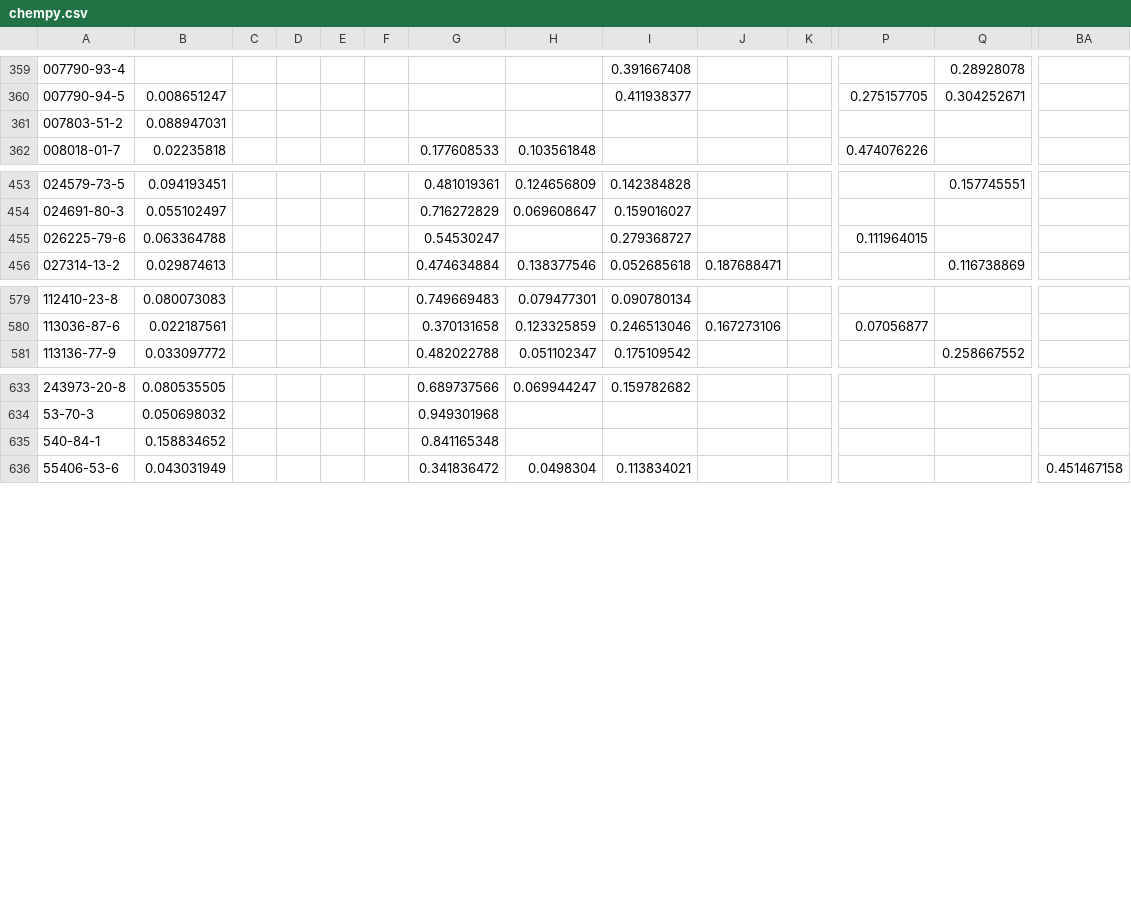
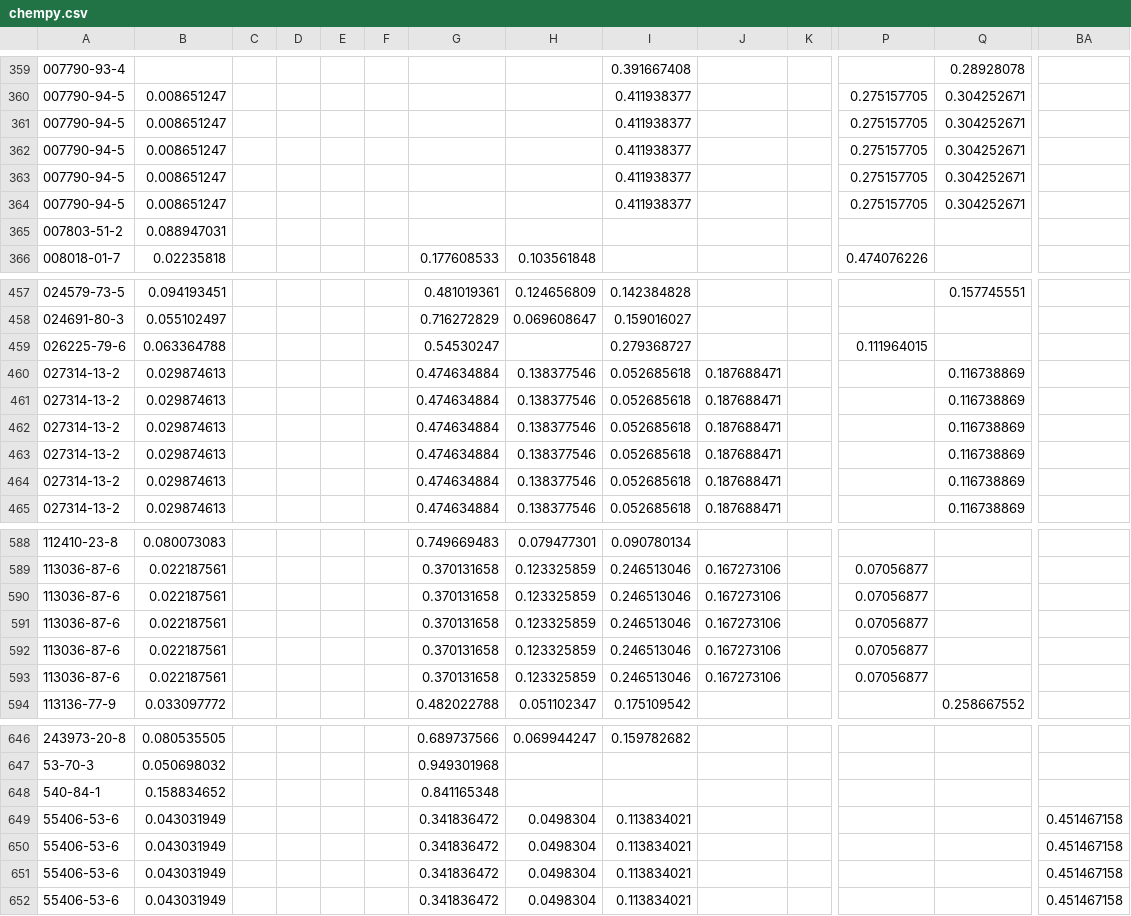
Before and after one commit to gch-poly/gch-python, a CSV file: theme4/data/chempy.csv (was theme4/assets/chempy.csv), drawn as a sheet; only a part is shown, gaps mark what is left out; rows hold the shown columns only; the diff names each change by its address in the sheet, - before the commit and + after, or states it on an @@ line.

```diff
--- a/theme4/assets/chempy.csv
+++ b/theme4/data/chempy.csv
+row 361: 007790-94-5 | 0.008651247 |  |  |  |  |  |  | 0.411938377 |  |  | 0.275157705 | 0.304252671
+row 362: 007790-94-5 | 0.008651247 |  |  |  |  |  |  | 0.411938377 |  |  | 0.275157705 | 0.304252671
+row 363: 007790-94-5 | 0.008651247 |  |  |  |  |  |  | 0.411938377 |  |  | 0.275157705 | 0.304252671
+row 364: 007790-94-5 | 0.008651247 |  |  |  |  |  |  | 0.411938377 |  |  | 0.275157705 | 0.304252671
+row 460: 027314-13-2 | 0.029874613 |  |  |  |  | 0.474634884 | 0.138377546 | 0.052685618 | 0.187688471 |  |  | 0.116738869
+row 461: 027314-13-2 | 0.029874613 |  |  |  |  | 0.474634884 | 0.138377546 | 0.052685618 | 0.187688471 |  |  | 0.116738869
+row 462: 027314-13-2 | 0.029874613 |  |  |  |  | 0.474634884 | 0.138377546 | 0.052685618 | 0.187688471 |  |  | 0.116738869
+row 463: 027314-13-2 | 0.029874613 |  |  |  |  | 0.474634884 | 0.138377546 | 0.052685618 | 0.187688471 |  |  | 0.116738869
+row 464: 027314-13-2 | 0.029874613 |  |  |  |  | 0.474634884 | 0.138377546 | 0.052685618 | 0.187688471 |  |  | 0.116738869
+row 590: 113036-87-6 | 0.022187561 |  |  |  |  | 0.370131658 | 0.123325859 | 0.246513046 | 0.167273106 |  | 0.07056877
+row 591: 113036-87-6 | 0.022187561 |  |  |  |  | 0.370131658 | 0.123325859 | 0.246513046 | 0.167273106 |  | 0.07056877
+row 592: 113036-87-6 | 0.022187561 |  |  |  |  | 0.370131658 | 0.123325859 | 0.246513046 | 0.167273106 |  | 0.07056877
+row 593: 113036-87-6 | 0.022187561 |  |  |  |  | 0.370131658 | 0.123325859 | 0.246513046 | 0.167273106 |  | 0.07056877
+row 649: 55406-53-6 | 0.043031949 |  |  |  |  | 0.341836472 | 0.0498304 | 0.113834021 |  |  |  |  | 0.451467158
+row 650: 55406-53-6 | 0.043031949 |  |  |  |  | 0.341836472 | 0.0498304 | 0.113834021 |  |  |  |  | 0.451467158
+row 651: 55406-53-6 | 0.043031949 |  |  |  |  | 0.341836472 | 0.0498304 | 0.113834021 |  |  |  |  | 0.451467158
```
Also changed, not shown: 7 other files.
